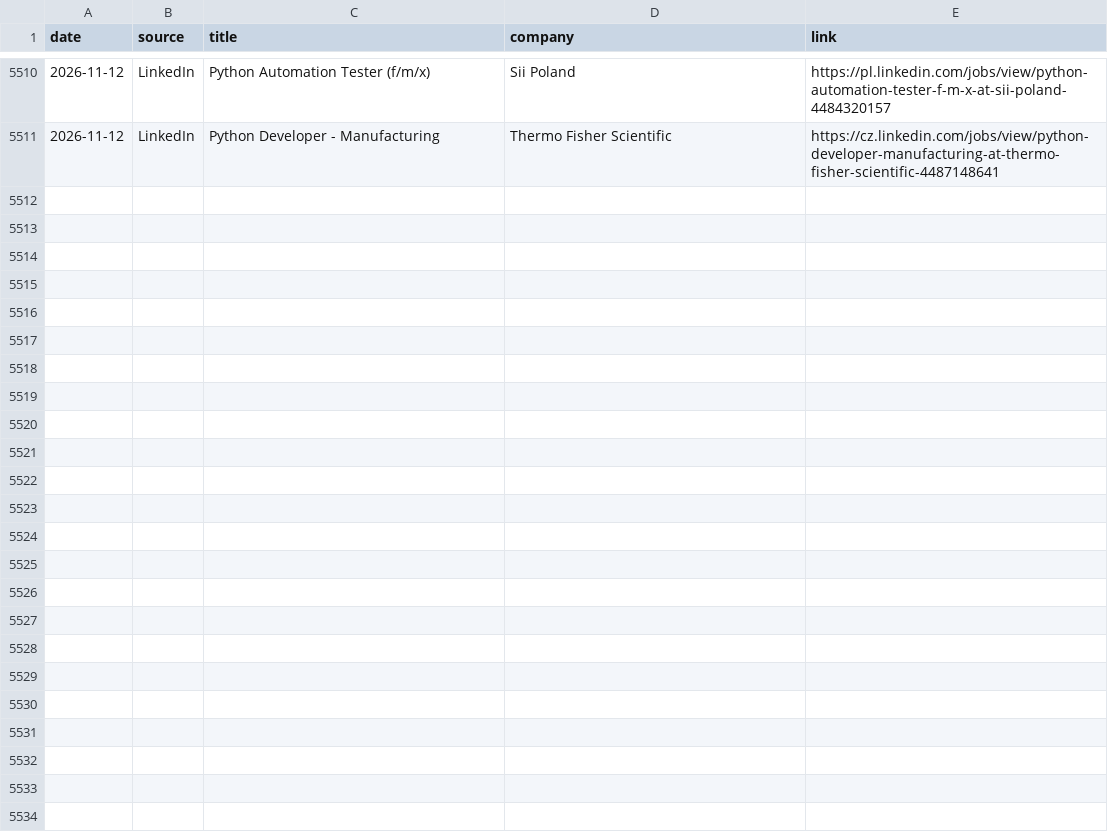
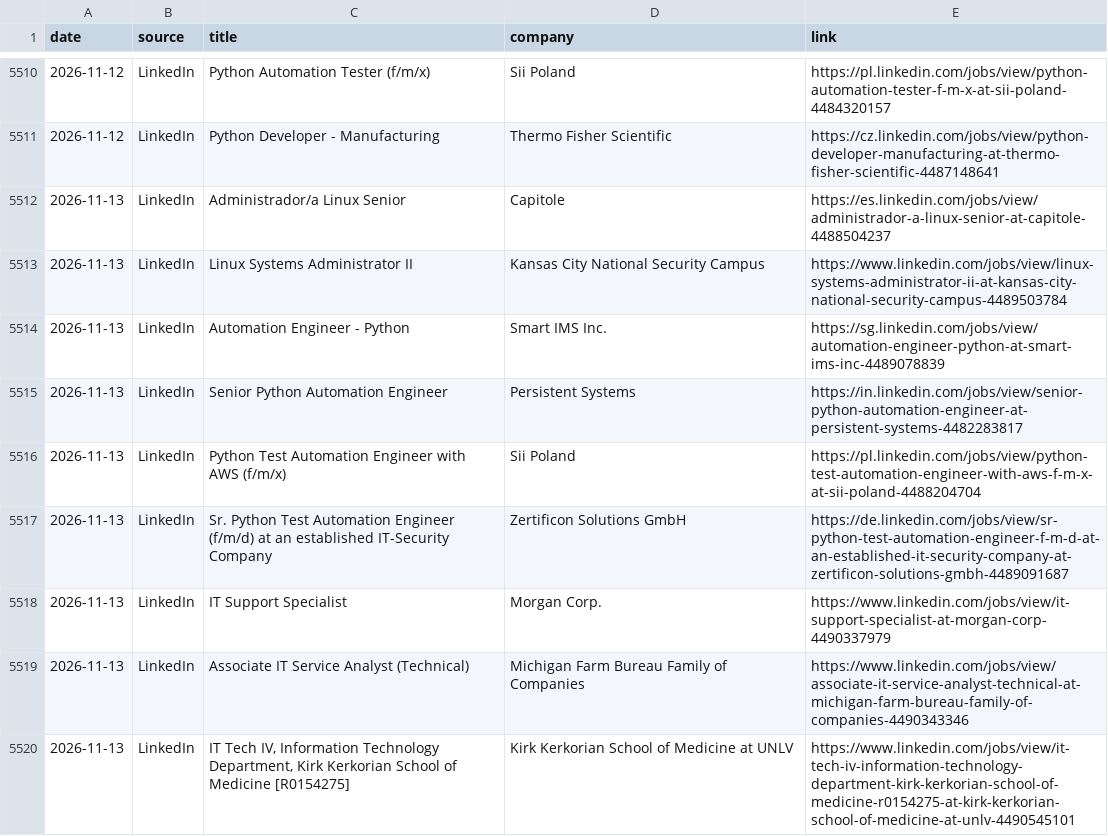
Before and after one commit to thiagofmendonca/smart-job-hunter, a CSV file: jobs.csv, drawn as a sheet; only a part is shown, gaps mark what is left out; the diff names each change by its address in the sheet, - before the commit and + after, or states it on an @@ line.

```diff
--- a/jobs.csv
+++ b/jobs.csv
+row 5512: 2026-11-13 | LinkedIn | Administrador/a Linux Senior | Capitole | https://es.linkedin.com/jobs/view/administrador-a-linux-senior-at-capitole-4488504237
+row 5513: 2026-11-13 | LinkedIn | Linux Systems Administrator II | Kansas City National Security Campus | https://www.linkedin.com/jobs/view/linux-systems-administrator-ii-at-kansas-city-national-security-campus-4489503784
+row 5514: 2026-11-13 | LinkedIn | Automation Engineer - Python | Smart IMS Inc. | https://sg.linkedin.com/jobs/view/automation-engineer-python-at-smart-ims-inc-4489078839
+row 5515: 2026-11-13 | LinkedIn | Senior Python Automation Engineer | Persistent Systems | https://in.linkedin.com/jobs/view/senior-python-automation-engineer-at-persistent-systems-4482283817
+row 5516: 2026-11-13 | LinkedIn | Python Test Automation Engineer with AWS (f/m/x) | Sii Poland | https://pl.linkedin.com/jobs/view/python-test-automation-engineer-with-aws-f-m-x-at-sii-poland-4488204704
+row 5517: 2026-11-13 | LinkedIn | Sr. Python Test Automation Engineer (f/m/d) at an established IT-Security Company | Zertificon Solutions GmbH | https://de.linkedin.com/jobs/view/sr-python-test-automation-engineer-f-m-d-at-an-established-it-security-company-at-zertificon-solutions-gmbh-4489091687
+row 5518: 2026-11-13 | LinkedIn | IT Support Specialist | Morgan Corp. | https://www.linkedin.com/jobs/view/it-support-specialist-at-morgan-corp-4490337979
+row 5519: 2026-11-13 | LinkedIn | Associate IT Service Analyst (Technical) | Michigan Farm Bureau Family of Companies | https://www.linkedin.com/jobs/view/associate-it-service-analyst-technical-at-michigan-farm-bureau-family-of-companies-4490343346
+row 5520: 2026-11-13 | LinkedIn | IT Tech IV, Information Technology Department, Kirk Kerkorian School of Medicine [R0154275] | Kirk Kerkorian School of Medicine at UNLV | https://www.linkedin.com/jobs/view/it-tech-iv-information-technology-department-kirk-kerkorian-school-of-medicine-r0154275-at-kirk-kerkorian-school-of-medicine-at-unlv-4490545101
```
